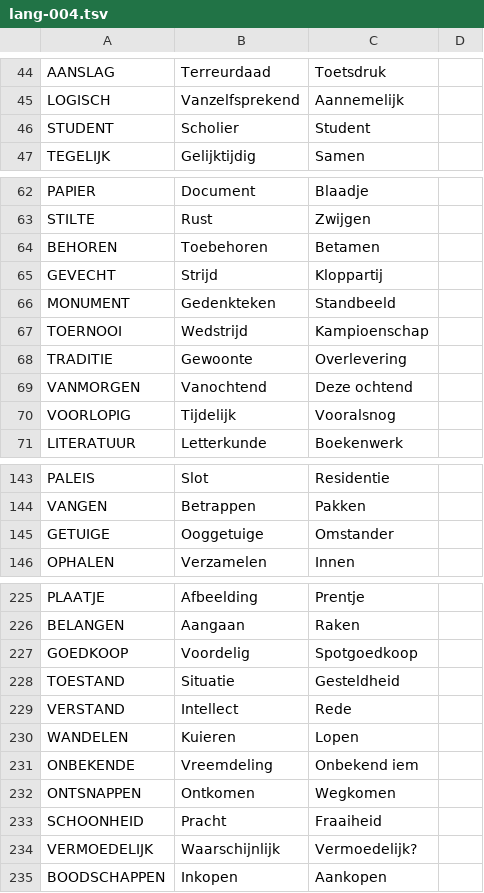
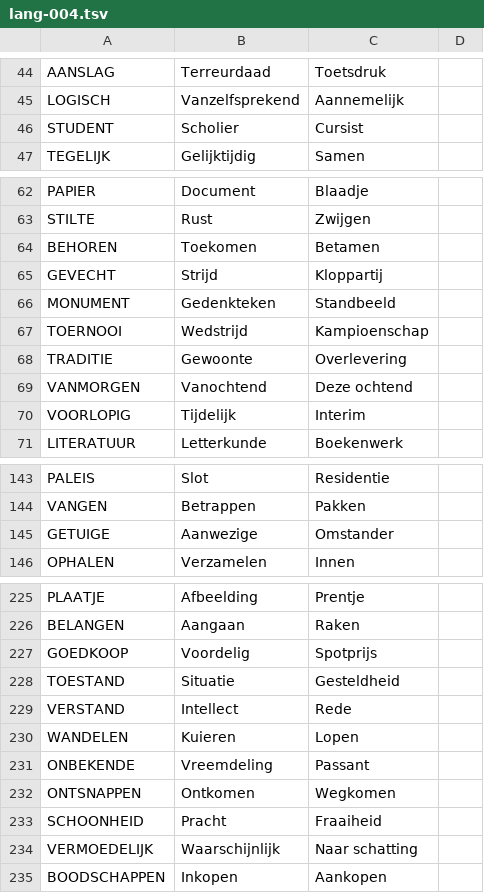
Before and after one commit to dhalang-schildpad/arrowword.koplugin, a TSV file: generator/data/omschrijvingen/lang-004.tsv, drawn as a sheet; only a part is shown, gaps mark what is left out; the diff covers the shown part only.

```diff
--- a/generator/data/omschrijvingen/lang-004.tsv
+++ b/generator/data/omschrijvingen/lang-004.tsv
@@ -45,3 +45,3 @@ AANSLAG	Terreurdaad	Toetsdruk
 LOGISCH	Vanzelfsprekend	Aannemelijk
-STUDENT	Scholier	Student
+STUDENT	Scholier	Cursist
 TEGELIJK	Gelijktijdig	Samen
@@ -63,3 +63,3 @@ PAPIER	Document	Blaadje
 STILTE	Rust	Zwijgen
-BEHOREN	Toebehoren	Betamen
+BEHOREN	Toekomen	Betamen
 GEVECHT	Strijd	Kloppartij
@@ -69,3 +69,3 @@ TRADITIE	Gewoonte	Overlevering
 VANMORGEN	Vanochtend	Deze ochtend
-VOORLOPIG	Tijdelijk	Vooralsnog
+VOORLOPIG	Tijdelijk	Interim
 LITERATUUR	Letterkunde	Boekenwerk
@@ -144,3 +144,3 @@ PALEIS	Slot	Residentie
 VANGEN	Betrappen	Pakken
-GETUIGE	Ooggetuige	Omstander
+GETUIGE	Aanwezige	Omstander
 OPHALEN	Verzamelen	Innen
@@ -226,3 +226,3 @@ PLAATJE	Afbeelding	Prentje
 BELANGEN	Aangaan	Raken
-GOEDKOOP	Voordelig	Spotgoedkoop
+GOEDKOOP	Voordelig	Spotprijs
 TOESTAND	Situatie	Gesteldheid
@@ -230,6 +230,6 @@ VERSTAND	Intellect	Rede
 WANDELEN	Kuieren	Lopen
-ONBEKENDE	Vreemdeling	Onbekend iem
+ONBEKENDE	Vreemdeling	Passant
 ONTSNAPPEN	Ontkomen	Wegkomen
 SCHOONHEID	Pracht	Fraaiheid
-VERMOEDELIJK	Waarschijnlijk	Vermoedelijk?
+VERMOEDELIJK	Waarschijnlijk	Naar schatting
 BOODSCHAPPEN	Inkopen	Aankopen
```
Also changed, not shown: 27 edited cells elsewhere in this file, 8 other files.
